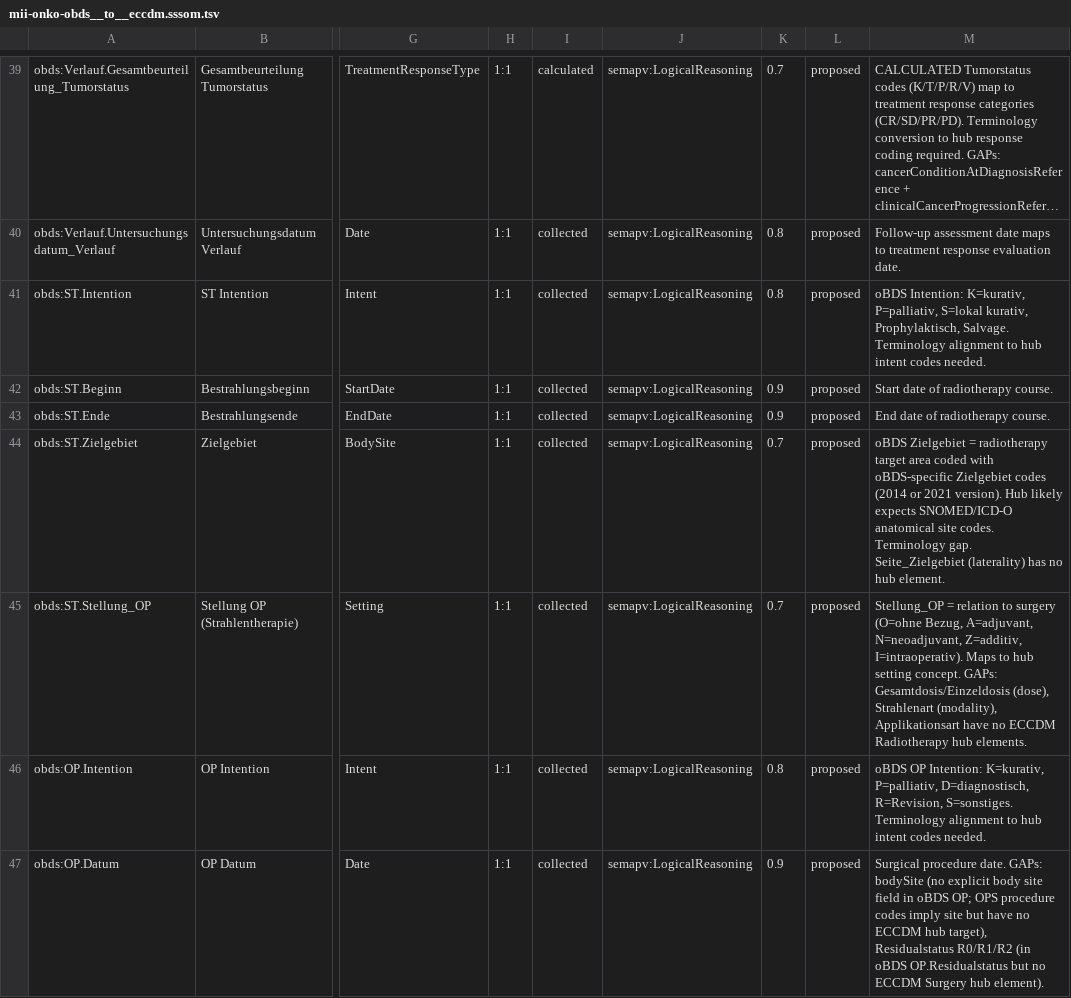
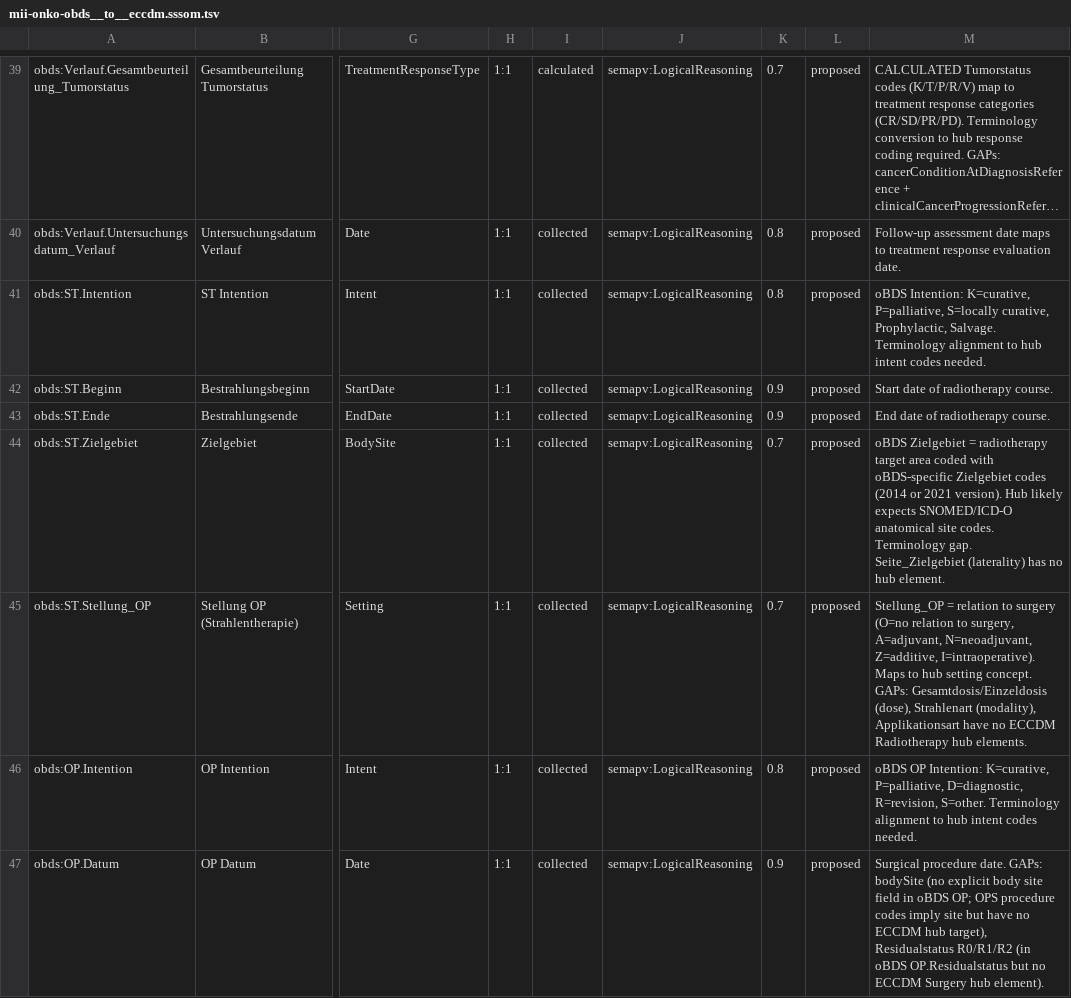
Before and after one commit to PHOENIX-Initiative-European-Cancer/cancer-crosswalk, a TSV file: mappings/mii-onko-obds__to__eccdm.sssom.tsv, drawn as a sheet; only a part is shown, gaps mark what is left out; long unchanged cells end in …; the diff covers the shown part only; the diff names each change by its address in the sheet, - before the commit and + after, or states it on an @@ line.

```diff
--- a/mappings/mii-onko-obds__to__eccdm.sssom.tsv
+++ b/mappings/mii-onko-obds__to__eccdm.sssom.tsv
-M41: oBDS Intention: K=kurativ, P=palliativ, S=lokal kurativ, Prophylaktisch, Salvage. Terminology…
+M41: oBDS Intention: K=curative, P=palliative, S=locally curative, Prophylactic, Salvage. Terminology…
-M45: …to surgery (O=ohne Bezug, A=adjuvant, N=neoadjuvant, Z=additiv, I=intraoperativ). Maps to…
+M45: …to surgery (O=no relation to surgery, A=adjuvant, N=neoadjuvant, Z=additive, I=intraoperative). Maps to…
-M46: …OP Intention: K=kurativ, P=palliativ, D=diagnostisch, R=Revision, S=sonstiges. Terminology alignment…
+M46: …OP Intention: K=curative, P=palliative, D=diagnostic, R=revision, S=other. Terminology alignment…
```
Also changed, not shown: 12 edited cells elsewhere in this file, mappings/nabon-mammacarcinoom__to__eccdm.sssom.tsv, mappings/senologie-datenkranz__to__eccdm.sssom.tsv, 12 other files.
